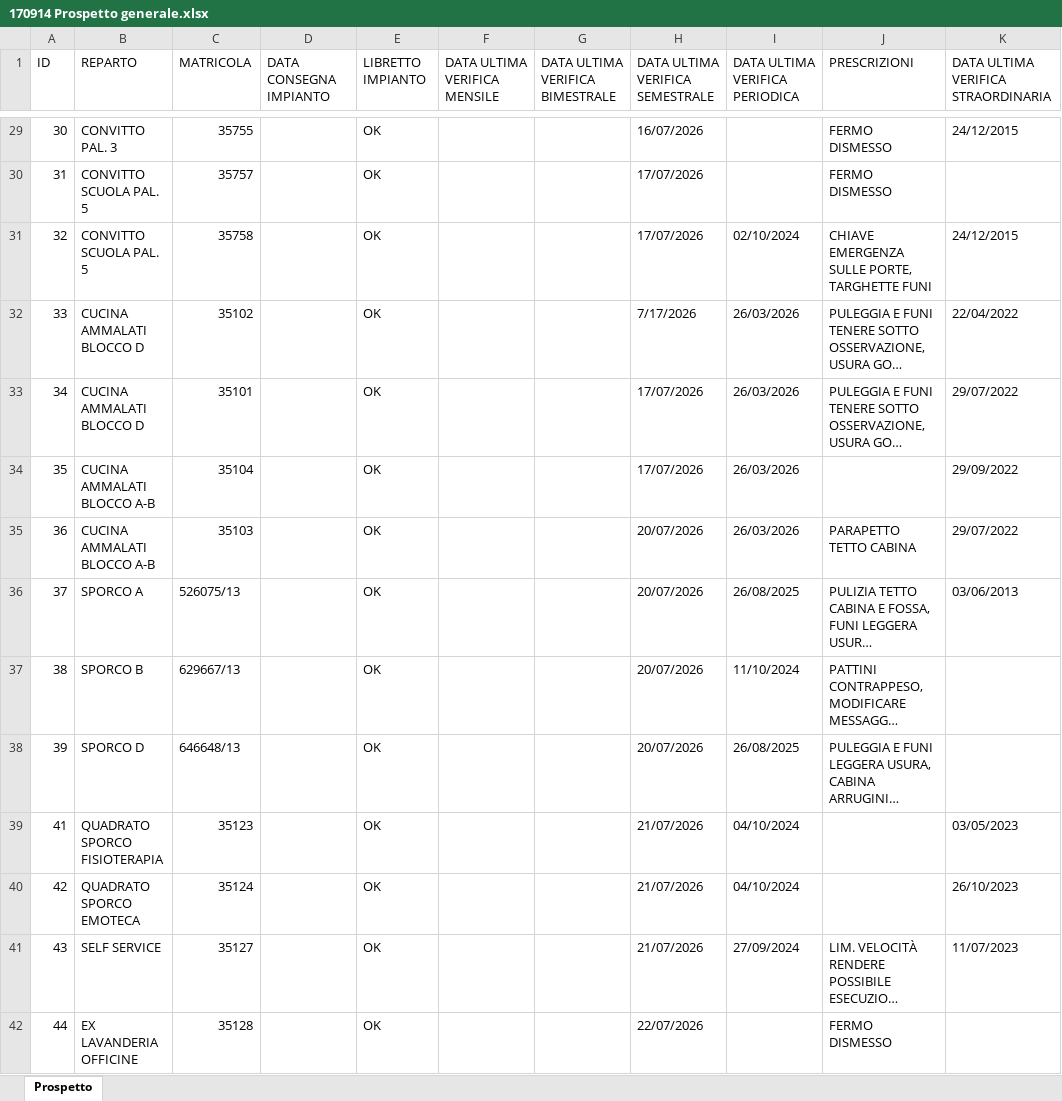
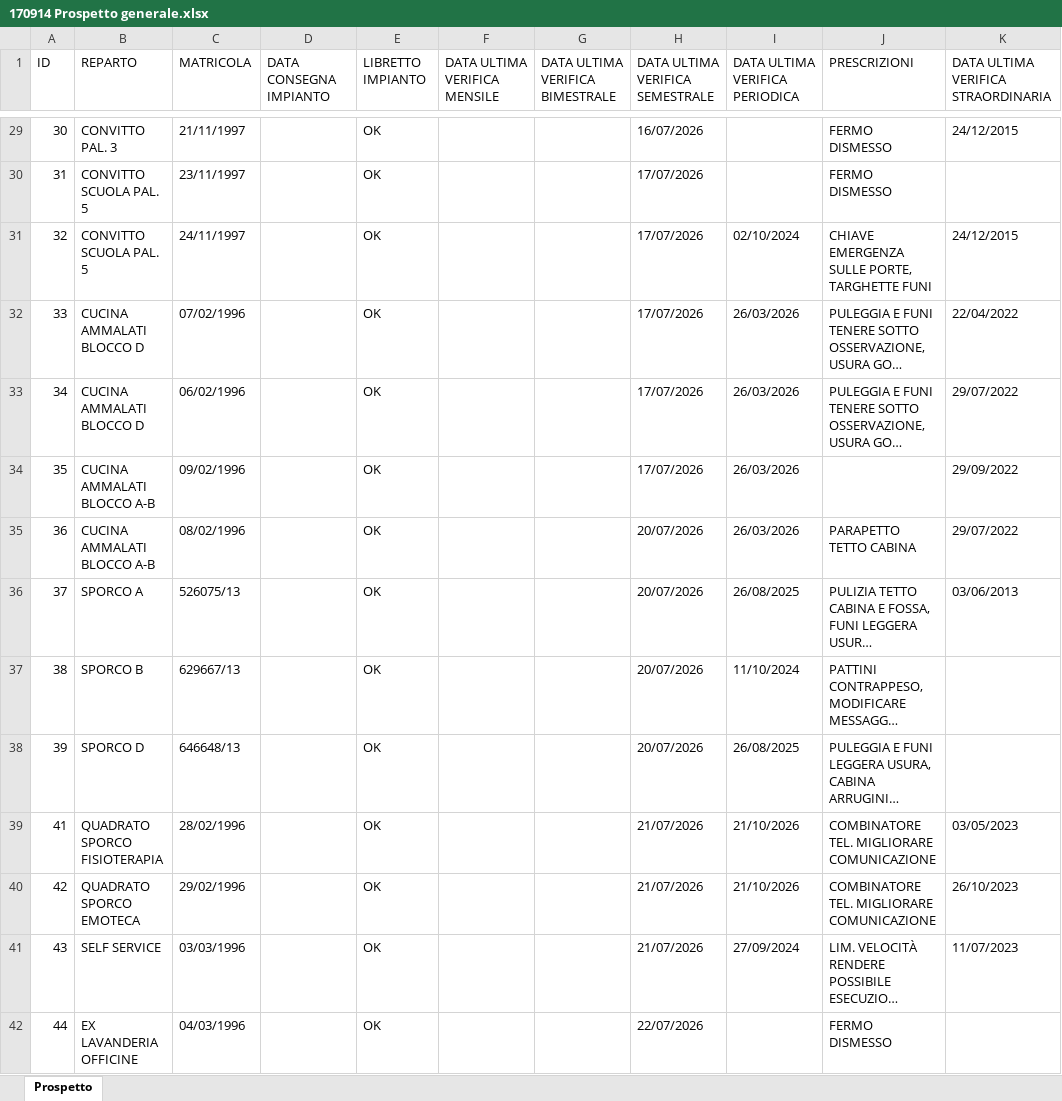
Before and after one commit to gestioneascensori/gestioneascensori2026, an Excel workbook: 170914 Prospetto generale.xlsx, sheet Prospetto, drawn as a sheet; only a part is shown, gaps mark what is left out; long unchanged cells end in …; values as stored, in another font and other column widths than the file's, no cell formats; the diff covers the shown part only; the diff names each change by its address in the sheet, - before the commit and + after, or states it on an @@ line.

Commit message:
Aggiornamento automatico prospetto impianti tramite web app

```diff
--- a/170914 Prospetto generale.xlsx (sheet Prospetto)
+++ b/170914 Prospetto generale.xlsx (sheet Prospetto)
-C29 (MATRICOLA): 35755
+C29 (MATRICOLA): 21/11/1997
-C30 (MATRICOLA): 35757
+C30 (MATRICOLA): 23/11/1997
-C31 (MATRICOLA): 35758
+C31 (MATRICOLA): 24/11/1997
-C32 (MATRICOLA): 35102
+C32 (MATRICOLA): 07/02/1996
-H32 (DATA ULTIMA VERIFICA SEMESTRALE): 7/17/2026
+H32 (DATA ULTIMA VERIFICA SEMESTRALE): 17/07/2026
-C33 (MATRICOLA): 35101
+C33 (MATRICOLA): 06/02/1996
-C34 (MATRICOLA): 35104
+C34 (MATRICOLA): 09/02/1996
-C35 (MATRICOLA): 35103
+C35 (MATRICOLA): 08/02/1996
-C39 (MATRICOLA): 35123
+C39 (MATRICOLA): 28/02/1996
-I39:I40 (DATA ULTIMA VERIFICA PERIODICA): 04/10/2024
+I39:I40 (DATA ULTIMA VERIFICA PERIODICA): 21/10/2026
-J39:J40 (PRESCRIZIONI): (empty)
+J39:J40 (PRESCRIZIONI): COMBINATORE TEL. MIGLIORARE COMUNICAZIONE
-C40 (MATRICOLA): 35124
+C40 (MATRICOLA): 29/02/1996
-C41 (MATRICOLA): 35127
+C41 (MATRICOLA): 03/03/1996
-C42 (MATRICOLA): 35128
+C42 (MATRICOLA): 04/03/1996
```
Also changed, not shown: 52 edited cells elsewhere in this sheet, cell formats.
